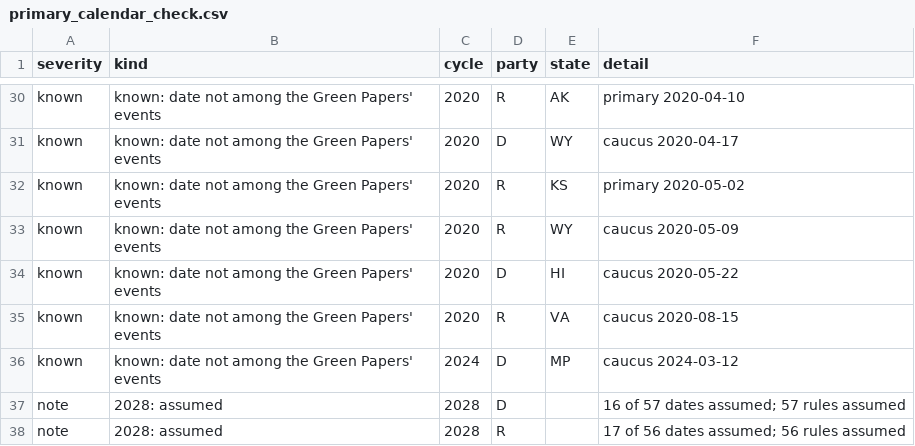
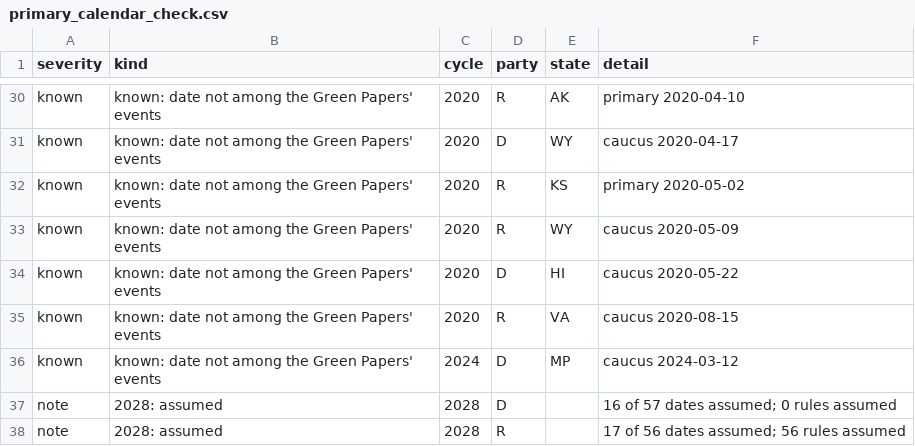
Before and after one commit to vrraiv/earlyreturns, a CSV file: data/checks/primary_calendar_check.csv, drawn as a sheet; only a part is shown, gaps mark what is left out.

```diff
--- a/data/checks/primary_calendar_check.csv
+++ b/data/checks/primary_calendar_check.csv
@@ -36,3 +36,3 @@ known,known: date not among the Green Papers' events,2020,R,VA,caucus 2020-08-15
 known,known: date not among the Green Papers' events,2024,D,MP,caucus 2024-03-12
-note,2028: assumed,2028,D,,16 of 57 dates assumed; 57 rules assumed
+note,2028: assumed,2028,D,,16 of 57 dates assumed; 0 rules assumed
 note,2028: assumed,2028,R,,17 of 56 dates assumed; 56 rules assumed
```
Also changed, not shown: 4 other files.
